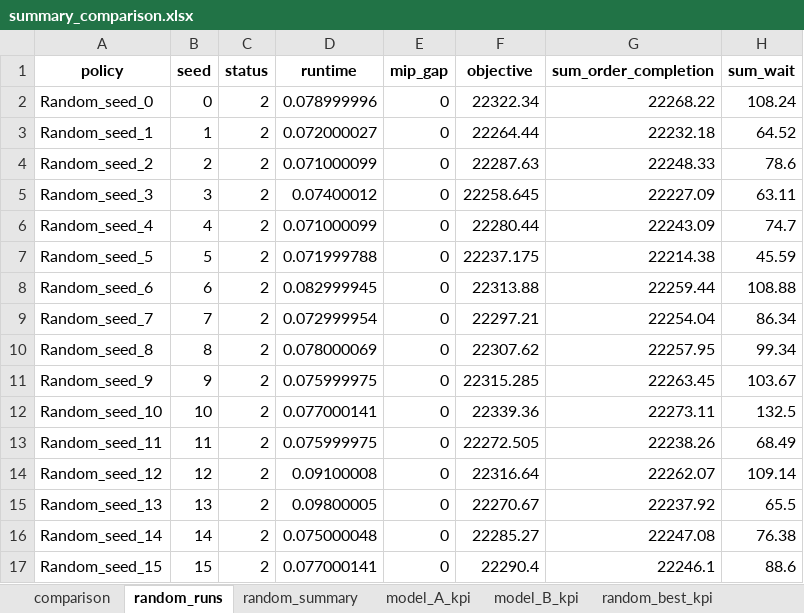
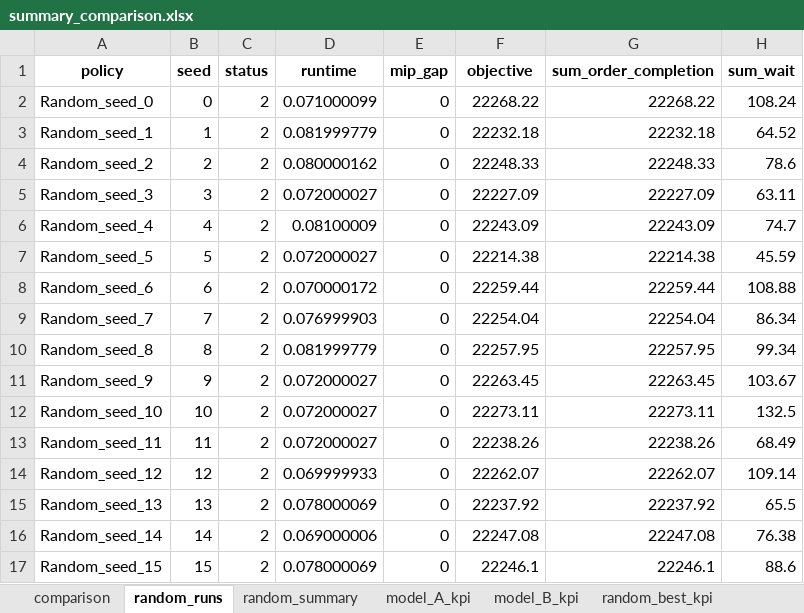
Before and after one commit to masterjms/3D_sorting_system, an Excel workbook: MIP_RULE/results/summary_comparison.xlsx, sheet random_runs, drawn as a sheet; only a part is shown; values as stored, in another font and other column widths than the file's, no borders; the diff covers the shown part only; the diff names each change by its address in the sheet, - before the commit and + after, or states it on an @@ line.

Commit message:
fix: objective C_k & delete amr waiting time

```diff
--- a/MIP_RULE/results/summary_comparison.xlsx (sheet random_runs)
+++ b/MIP_RULE/results/summary_comparison.xlsx (sheet random_runs)
-D2 (runtime): 0.078999996
+D2 (runtime): 0.071000099
-F2 (objective): 22322.34
+F2 (objective): 22268.22
-D3 (runtime): 0.072000027
+D3 (runtime): 0.081999779
-F3 (objective): 22264.44
+F3 (objective): 22232.18
-D4 (runtime): 0.071000099
+D4 (runtime): 0.080000162
-F4 (objective): 22287.63
+F4 (objective): 22248.33
-D5 (runtime): 0.07400012
+D5 (runtime): 0.072000027
-F5 (objective): 22258.645
+F5 (objective): 22227.09
-D6 (runtime): 0.071000099
+D6 (runtime): 0.08100009
-F6 (objective): 22280.44
+F6 (objective): 22243.09
-D7 (runtime): 0.071999788
+D7 (runtime): 0.072000027
-F7 (objective): 22237.175
+F7 (objective): 22214.38
-D8 (runtime): 0.082999945
+D8 (runtime): 0.070000172
-F8 (objective): 22313.88
+F8 (objective): 22259.44
-D9 (runtime): 0.072999954
+D9 (runtime): 0.076999903
-F9 (objective): 22297.21
+F9 (objective): 22254.04
-D10 (runtime): 0.078000069
+D10 (runtime): 0.081999779
-F10 (objective): 22307.62
+F10 (objective): 22257.95
-D11 (runtime): 0.075999975
+D11 (runtime): 0.072000027
-F11 (objective): 22315.285
+F11 (objective): 22263.45
-D12 (runtime): 0.077000141
+D12 (runtime): 0.072000027
-F12 (objective): 22339.36
+F12 (objective): 22273.11
-D13 (runtime): 0.075999975
+D13 (runtime): 0.072000027
-F13 (objective): 22272.505
+F13 (objective): 22238.26
-D14 (runtime): 0.09100008
+D14 (runtime): 0.069999933
-F14 (objective): 22316.64
+F14 (objective): 22262.07
-D15 (runtime): 0.09800005
+D15 (runtime): 0.078000069
-F15 (objective): 22270.67
+F15 (objective): 22237.92
-D16 (runtime): 0.075000048
+D16 (runtime): 0.069000006
-F16 (objective): 22285.27
+F16 (objective): 22247.08
-D17 (runtime): 0.077000141
+D17 (runtime): 0.078000069
-F17 (objective): 22290.4
+F17 (objective): 22246.1
```
Also changed, not shown: 27 edited cells elsewhere in this sheet, sheet comparison, sheet random_median_kpi, sheet model_B_kpi, sheet model_A_kpi, sheet random_summary, sheet random_best_kpi, 1 more sheet, hidden cells, MIP_RULE/results/model_A_piece_details.xlsx, MIP_RULE/results/model_B_piece_details.xlsx, 13 other files.
